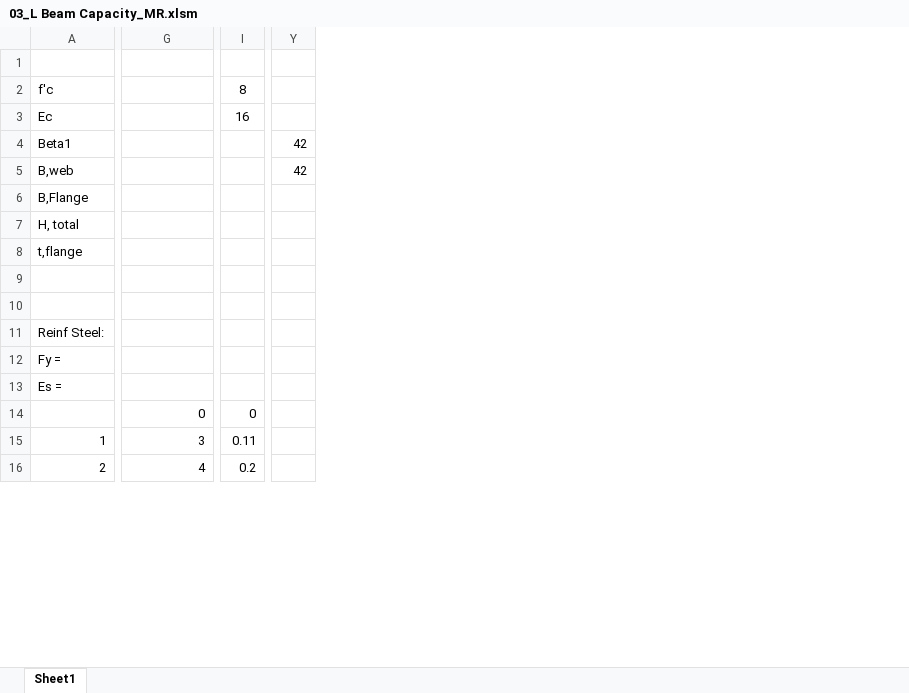
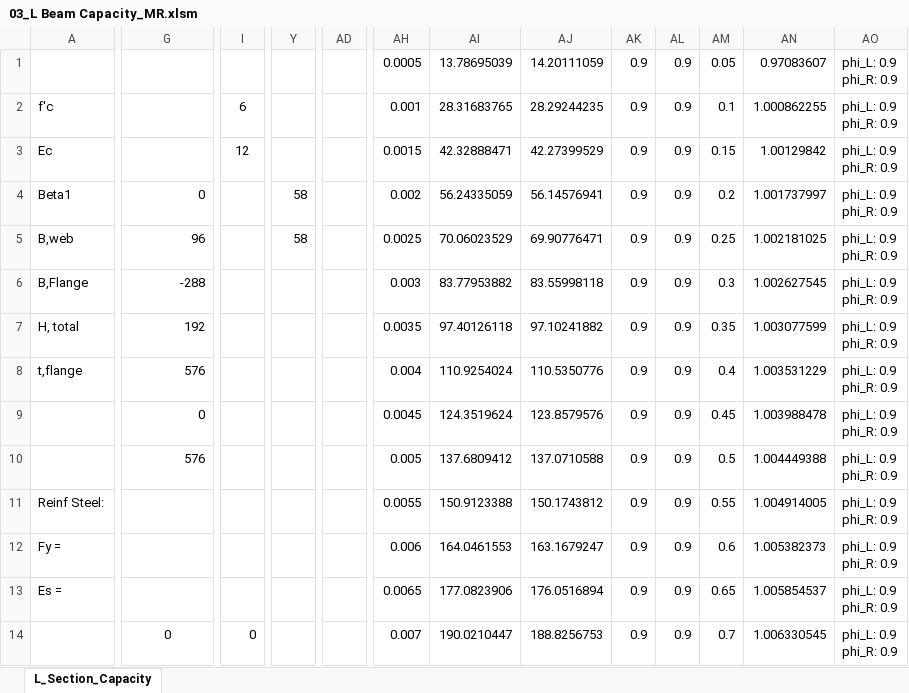
Before and after one commit to open-struct-engineer/Excel, an Excel workbook: 03-Concrete/03_L Beam Capacity_MR.xlsm, sheet L_Section_Capacity, drawn as a sheet; only a part is shown, gaps mark what is left out; values as stored, in another font and other column widths than the file's, no borders; charts and pictures not drawn; removed rows and columns are numbered as before the commit, all else as after; rows hold the shown columns only; ↵ is a line break in a cell; the diff covers the shown part only; the diff names each change by its address in the sheet, - before the commit and + after, or states it on an @@ line.

```diff
--- a/03-Concrete/03_L Beam Capacity_MR.xlsm (sheet L_Section_Capacity)
+++ b/03-Concrete/03_L Beam Capacity_MR.xlsm (sheet L_Section_Capacity)
-sheet tab: Sheet1
+sheet tab: L_Section_Capacity
-column Y, row 4: 42
+column Y, row 4: 58
+column AD, empty
+column AH, rows 1-4: 0.0005 | 0.001 | 0.0015 | 0.002; rows 8-14: 0.004 | 0.0045 | 0.005 | 0.0055 | 0.006 | 0.0065 | 0.007
+column AI, rows 1-4: 13.78695039 | 28.31683765 | 42.32888471 | 56.24335059; rows 8-14: 110.9254024 | 124.3519624 | 137.6809412 | 150.9123388 | 164.0461553 | 177.0823906 | 190.0210447
+column AJ, rows 1-4: 14.20111059 | 28.29244235 | 42.27399529 | 56.14576941; rows 8-14: 110.5350776 | 123.8579576 | 137.0710588 | 150.1743812 | 163.1679247 | 176.0516894 | 188.8256753
+column AK, rows 1-4: all 0.9; rows 8-14: all 0.9
+column AL, rows 1-4: all 0.9; rows 8-14: all 0.9
+column AM, rows 1-4: 0.05 | 0.1 | 0.15 | 0.2; rows 8-14: 0.4 | 0.45 | 0.5 | 0.55 | 0.6 | 0.65 | 0.7
+column AN, rows 1-4: 0.97083607 | 1.000862255 | 1.00129842 | 1.001737997; rows 8-14: 1.003531229 | 1.003988478 | 1.004449388 | 1.004914005 | 1.005382373 | 1.005854537 | 1.006330545
+column AO, rows 1-4: all phi_L: 0.9 ↵ phi_R: 0.9; rows 8-14: all phi_L: 0.9 ↵ phi_R: 0.9
-I2: 8
+I2: 6
-I3: 16
+I3: 12
-G4: (empty)
+G4: 0
-row 5: B,web |  |  | 42
-row 6: B,Flange
-row 7: H, total
+row 5: B,web | 96 |  | 58 |  | 0.0025 | 70.06023529 | 69.90776471 | 0.9 | 0.9 | 0.25 | 1.002181025 | phi_L: 0.9 ↵ phi_R: 0.9
+row 6: B,Flange | -288 |  |  |  | 0.003 | 83.77953882 | 83.55998118 | 0.9 | 0.9 | 0.3 | 1.002627545 | phi_L: 0.9 ↵ phi_R: 0.9
+row 7: H, total | 192 |  |  |  | 0.0035 | 97.40126118 | 97.10241882 | 0.9 | 0.9 | 0.35 | 1.003077599 | phi_L: 0.9 ↵ phi_R: 0.9
-G8: (empty)
+G8: 576
-G9: (empty)
+G9: 0
-row 10: (empty)
+row 10:  | 576 |  |  |  | 0.005 | 137.6809412 | 137.0710588 | 0.9 | 0.9 | 0.5 | 1.004449388 | phi_L: 0.9 ↵ phi_R: 0.9
-G14 alignment: right
+G14 alignment: center
-row 15: 1 | 3 | 0.11
-row 16: 2 | 4 | 0.2
```
Also changed, not shown: 24 added rows, 20 removed rows, 7 added columns, 144 edited cells, cell formats and row numbers in column A elsewhere in this sheet, formulas that keep their value, charts or pictures.
